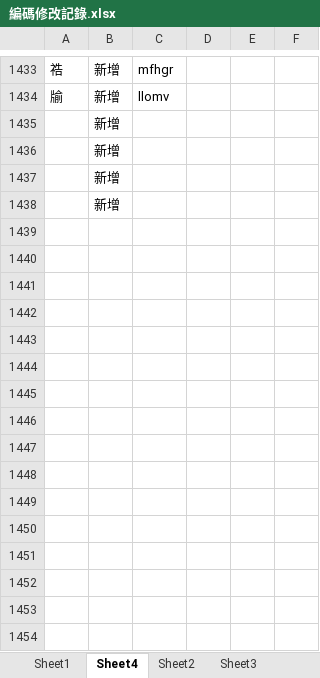
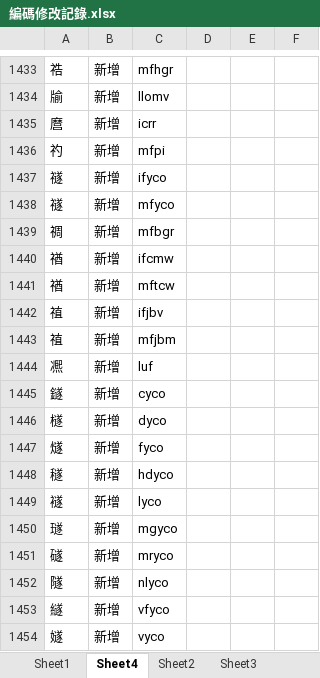
Before and after one commit to Arthurmcarthur/Cangjie3-Plus, an Excel workbook: 編碼修改記錄.xlsx, sheet Sheet4, drawn as a sheet; only a part is shown, gaps mark what is left out; the shorter side is filled out with more unchanged rows; values as stored, in another font and other column widths than the file's, no borders; the diff covers the shown part only; the diff names each change by its address in the sheet, - before the commit and + after, or states it on an @@ line.

```diff
--- a/編碼修改記錄.xlsx (sheet Sheet4)
+++ b/編碼修改記錄.xlsx (sheet Sheet4)
+row 1435: 麿 | 新增 | icrr
+row 1436: 礿 | 新增 | mfpi
+row 1437: 禭 | 新增 | ifyco
+row 1438: 禭 | 新增 | mfyco
+row 1439: 禂 | 新增 | mfbgr
+row 1440: 禉 | 新增 | ifcmw
+row 1441: 禉 | 新增 | mftcw
+row 1442: 禃 | 新增 | ifjbv
+row 1443: 禃 | 新增 | mfjbm
+row 1444: 凞 | 新增 | luf
+row 1445: 鐩 | 新增 | cyco
+row 1446: 檖 | 新增 | dyco
+row 1447: 燧 | 新增 | fyco
+row 1448: 穟 | 新增 | hdyco
+row 1449: 襚 | 新增 | lyco
+row 1450: 璲 | 新增 | mgyco
+row 1451: 礈 | 新增 | mryco
+row 1452: 隧 | 新增 | nlyco
+row 1453: 繸 | 新增 | vfyco
+row 1454: 嬘 | 新增 | vyco
```
Also changed, not shown: 14 added rows elsewhere in this sheet, sheet Sheet1, 3 other files.
